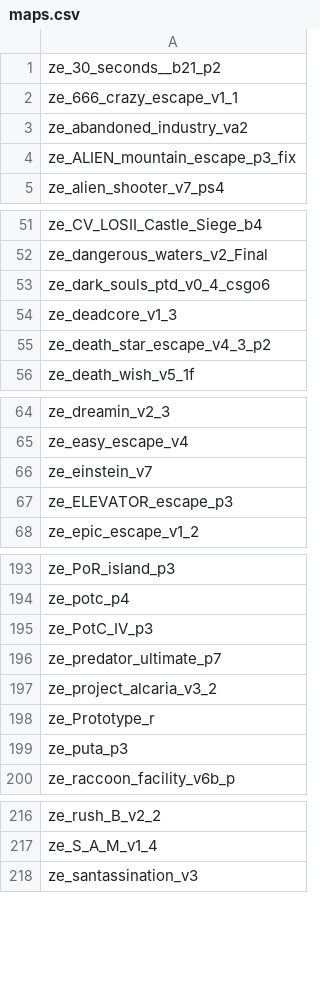
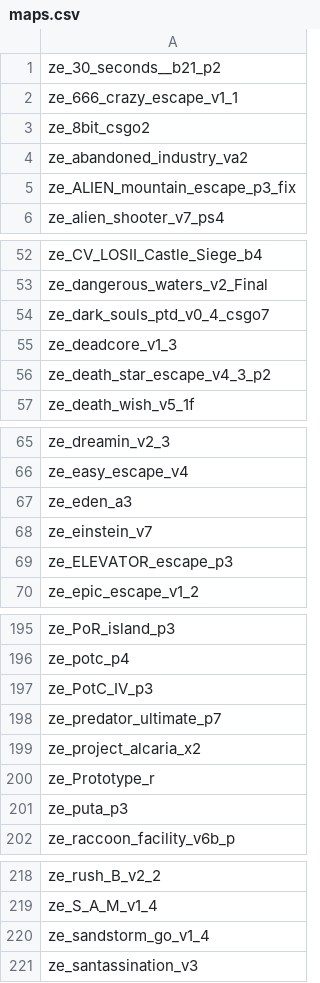
Before and after one commit to Vauff/MapDownloader, a CSV file: maps.csv, drawn as a sheet; only a part is shown, gaps mark what is left out; the diff covers the shown part only.

Commit message:
Update maps as of 2019/05/23

```diff
--- a/maps.csv
+++ b/maps.csv
@@ -2,2 +2,3 @@ ze_30_seconds__b21_p2,
 ze_666_crazy_escape_v1_1,
+ze_8bit_csgo2,
 ze_abandoned_industry_va2,
@@ -52,3 +53,3 @@ ze_CV_LOSII_Castle_Siege_b4,
 ze_dangerous_waters_v2_Final,
-ze_dark_souls_ptd_v0_4_csgo6,
+ze_dark_souls_ptd_v0_4_csgo7,
 ze_deadcore_v1_3,
@@ -65,2 +66,3 @@ ze_dreamin_v2_3,
 ze_easy_escape_v4,
+ze_eden_a3,
 ze_einstein_v7,
@@ -196,3 +198,3 @@ ze_PotC_IV_p3,
 ze_predator_ultimate_p7,
-ze_project_alcaria_v3_2,
+ze_project_alcaria_x2,
 ze_Prototype_r,
@@ -217,2 +219,3 @@ ze_rush_B_v2_2,
 ze_S_A_M_v1_4,
+ze_sandstorm_go_v1_4,
 ze_santassination_v3,
```
Also changed, not shown: 1 edited cell elsewhere in this file.
